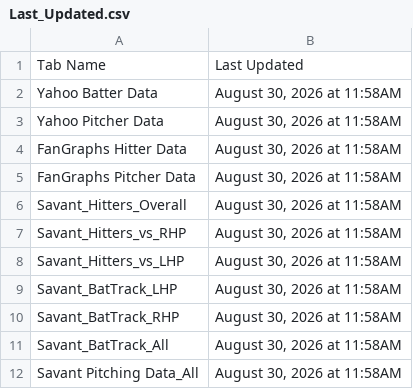
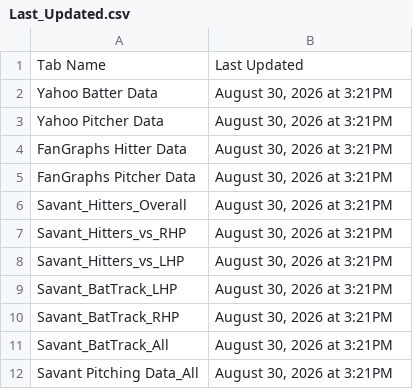
Before and after one commit to yosefu12/baseball-data-scraper, a CSV file: data/Last_Updated.csv, drawn as a sheet.

```diff
--- a/data/Last_Updated.csv
+++ b/data/Last_Updated.csv
@@ -1,12 +1,12 @@
 Tab Name,Last Updated
-Yahoo Batter Data,"August 30, 2026 at 11:58AM"
-Yahoo Pitcher Data,"August 30, 2026 at 11:58AM"
-FanGraphs Hitter Data,"August 30, 2026 at 11:58AM"
-FanGraphs Pitcher Data,"August 30, 2026 at 11:58AM"
-Savant_Hitters_Overall,"August 30, 2026 at 11:58AM"
-Savant_Hitters_vs_RHP,"August 30, 2026 at 11:58AM"
-Savant_Hitters_vs_LHP,"August 30, 2026 at 11:58AM"
-Savant_BatTrack_LHP,"August 30, 2026 at 11:58AM"
-Savant_BatTrack_RHP,"August 30, 2026 at 11:58AM"
-Savant_BatTrack_All,"August 30, 2026 at 11:58AM"
-Savant Pitching Data_All,"August 30, 2026 at 11:58AM"
+Yahoo Batter Data,"August 30, 2026 at 3:21PM"
+Yahoo Pitcher Data,"August 30, 2026 at 3:21PM"
+FanGraphs Hitter Data,"August 30, 2026 at 3:21PM"
+FanGraphs Pitcher Data,"August 30, 2026 at 3:21PM"
+Savant_Hitters_Overall,"August 30, 2026 at 3:21PM"
+Savant_Hitters_vs_RHP,"August 30, 2026 at 3:21PM"
+Savant_Hitters_vs_LHP,"August 30, 2026 at 3:21PM"
+Savant_BatTrack_LHP,"August 30, 2026 at 3:21PM"
+Savant_BatTrack_RHP,"August 30, 2026 at 3:21PM"
+Savant_BatTrack_All,"August 30, 2026 at 3:21PM"
+Savant Pitching Data_All,"August 30, 2026 at 3:21PM"
```
Also changed, not shown: data/Yahoo Batter Data.csv, data/Yahoo Pitcher Data.csv.
